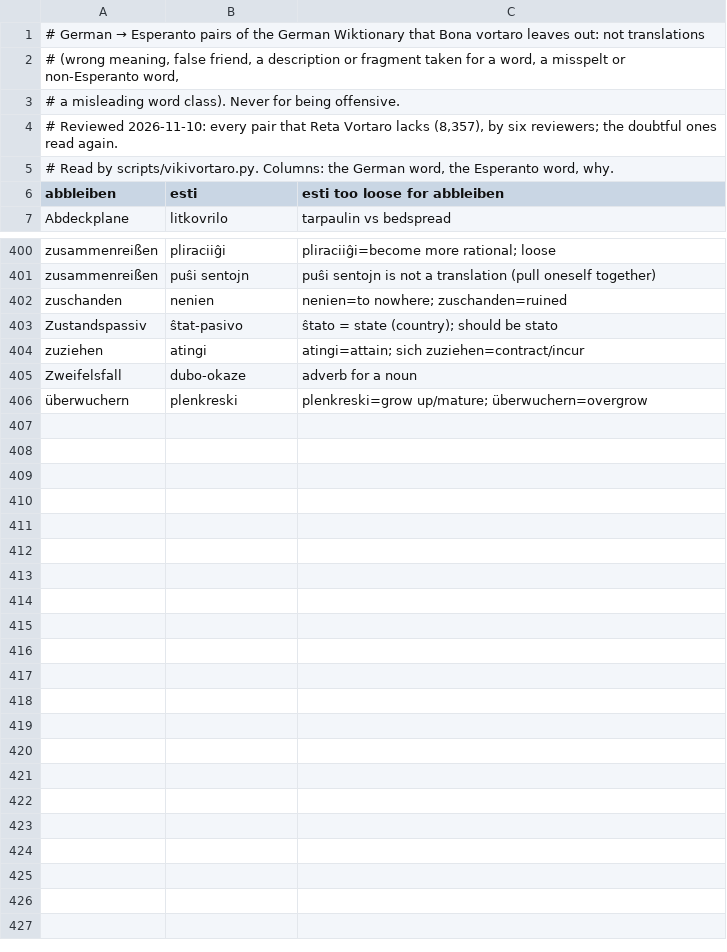
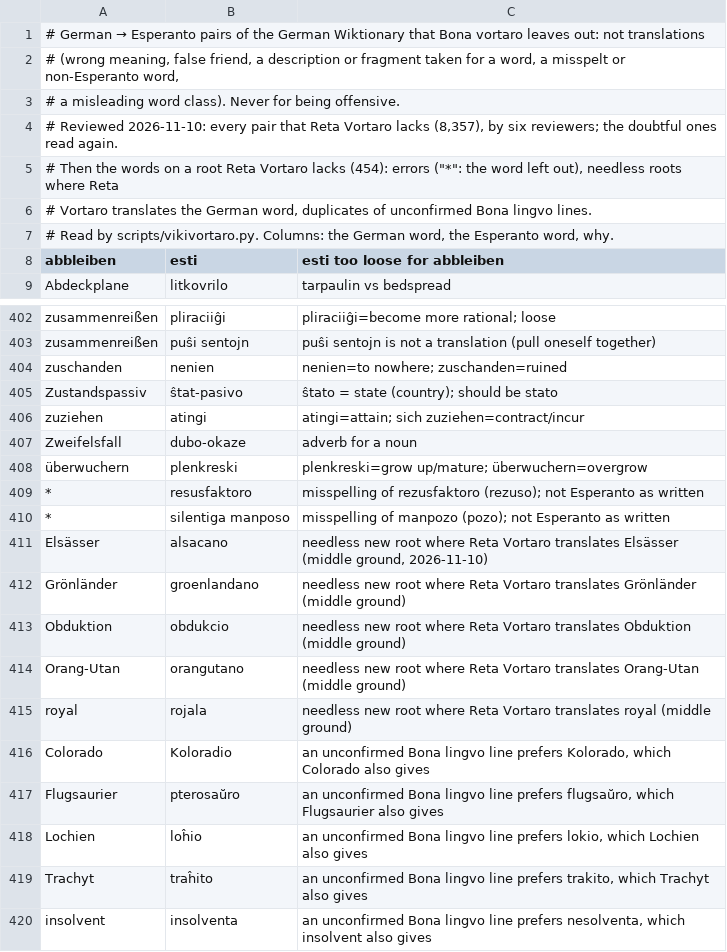
Before and after one commit to kotchwane/bona-vortaro, a TSV file: data/vikivortaro-de-rejected.tsv, drawn as a sheet; only a part is shown, gaps mark what is left out; the diff names each change by its address in the sheet, - before the commit and + after, or states it on an @@ line.

```diff
--- a/data/vikivortaro-de-rejected.tsv
+++ b/data/vikivortaro-de-rejected.tsv
+row 5: # Then the words on a root Reta Vortaro lacks (454): errors ("*": the word left out), needless roots where Reta
+row 6: # Vortaro translates the German word, duplicates of unconfirmed Bona lingvo lines.
+row 409: * | resusfaktoro | misspelling of rezusfaktoro (rezuso); not Esperanto as written
+row 410: * | silentiga manposo | misspelling of manpozo (pozo); not Esperanto as written
+row 411: Elsässer | alsacano | needless new root where Reta Vortaro translates Elsässer (middle ground, 2026-11-10)
+row 412: Grönländer | groenlandano | needless new root where Reta Vortaro translates Grönländer (middle ground)
+row 413: Obduktion | obdukcio | needless new root where Reta Vortaro translates Obduktion (middle ground)
+row 414: Orang-Utan | orangutano | needless new root where Reta Vortaro translates Orang-Utan (middle ground)
+row 415: royal | rojala | needless new root where Reta Vortaro translates royal (middle ground)
+row 416: Colorado | Koloradio | an unconfirmed Bona lingvo line prefers Kolorado, which Colorado also gives
+row 417: Flugsaurier | pterosaŭro | an unconfirmed Bona lingvo line prefers flugsaŭro, which Flugsaurier also gives
+row 418: Lochien | loĥio | an unconfirmed Bona lingvo line prefers lokio, which Lochien also gives
+row 419: Trachyt | traĥito | an unconfirmed Bona lingvo line prefers trakito, which Trachyt also gives
+row 420: insolvent | insolventa | an unconfirmed Bona lingvo line prefers nesolventa, which insolvent also gives
```
Also changed, not shown: app/src/main/assets/vikivortaro/de-eo-not.tsv, app/src/main/assets/vikivortaro/de-eo.tsv.
